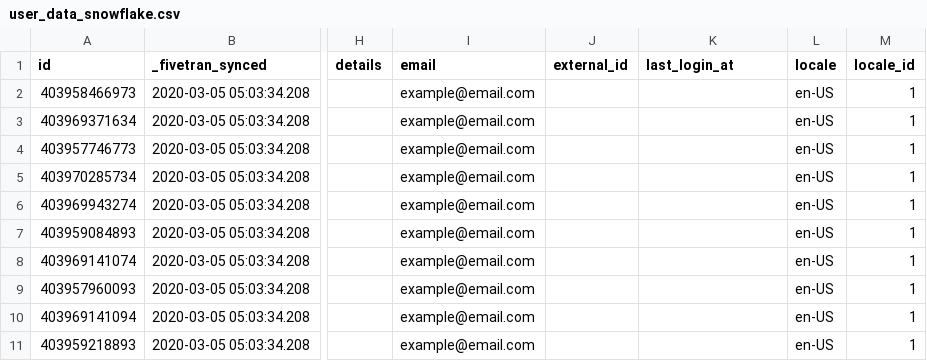
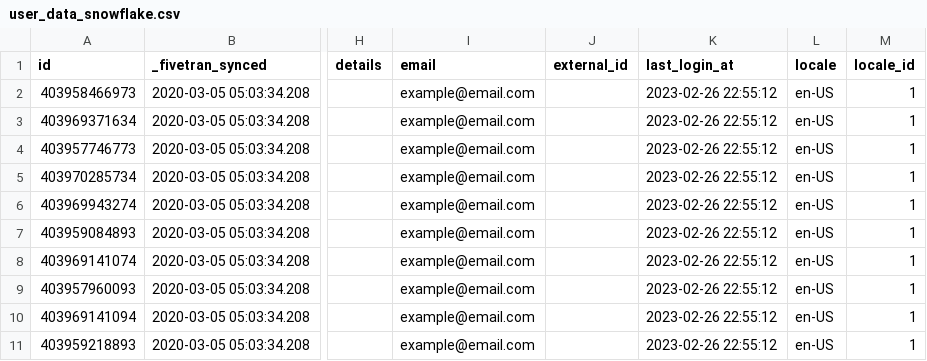
Before and after one commit to fivetran/dbt_zendesk_source, a CSV file: integration_tests/seeds/user_data_snowflake.csv, drawn as a sheet; only a part is shown, gaps mark what is left out; the diff names each change by its address in the sheet, - before the commit and + after, or states it on an @@ line.

Commit message:
update seeds and yml

```diff
--- a/integration_tests/seeds/user_data_snowflake.csv
+++ b/integration_tests/seeds/user_data_snowflake.csv
-K2:K11 (last_login_at): (empty)
+K2:K11 (last_login_at): 2023-02-26 22:55:12
```
Also changed, not shown: integration_tests/seeds/ticket_data.csv, integration_tests/seeds/user_data.csv, 1 other file.
